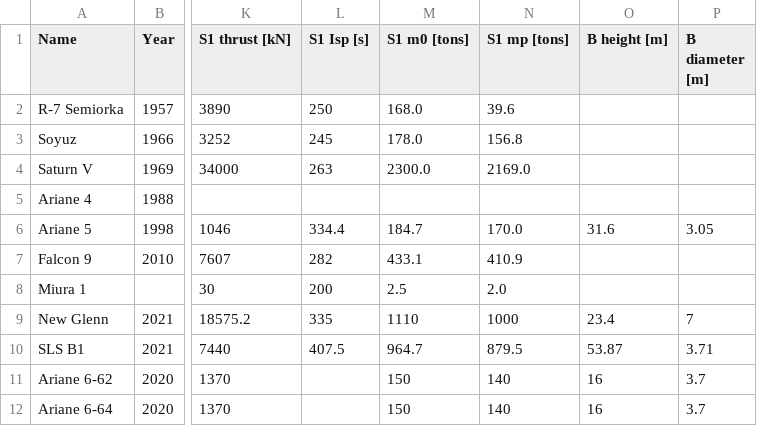
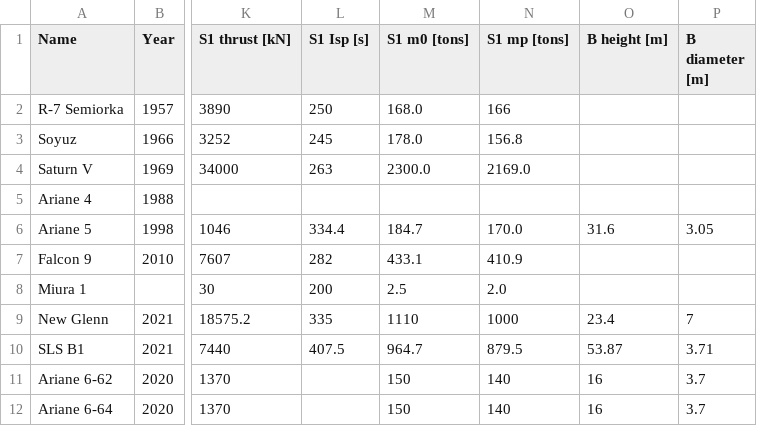
Before and after one commit to o-laurent/rocket-design, a CSV file: rocket_database.csv, drawn as a sheet; only a part is shown, gaps mark what is left out; the diff names each change by its address in the sheet, - before the commit and + after, or states it on an @@ line.

Commit message:
fixed boosters + fixed rocketD + fixed semiorka + spin + optimization works

```diff
--- a/rocket_database.csv
+++ b/rocket_database.csv
-N2 (S1 mp [tons]): 39.6
+N2 (S1 mp [tons]): 166
```
Also changed, not shown: 12 other files.
